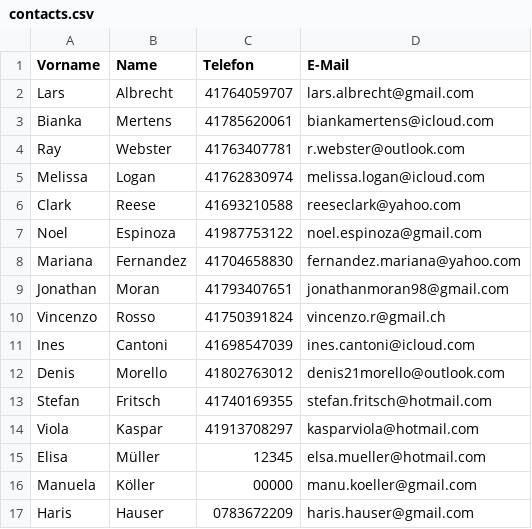
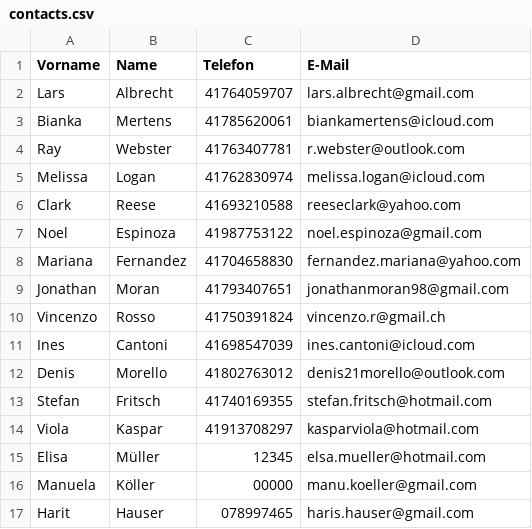
Before and after one commit to Senaa05/Programming-Project, a CSV file: contacts.csv, drawn as a sheet.

Commit message:
test csv

```diff
--- a/contacts.csv
+++ b/contacts.csv
@@ -16,2 +16,2 @@ Elisa;Müller;12345;elsa.mueller@hotmail.com
 Manuela;Köller;00000;manu.koeller@gmail.com
-Haris;Hauser;0783672209;haris.hauser@gmail.com
+Harit;Hauser;078997465;haris.hauser@gmail.com
```
